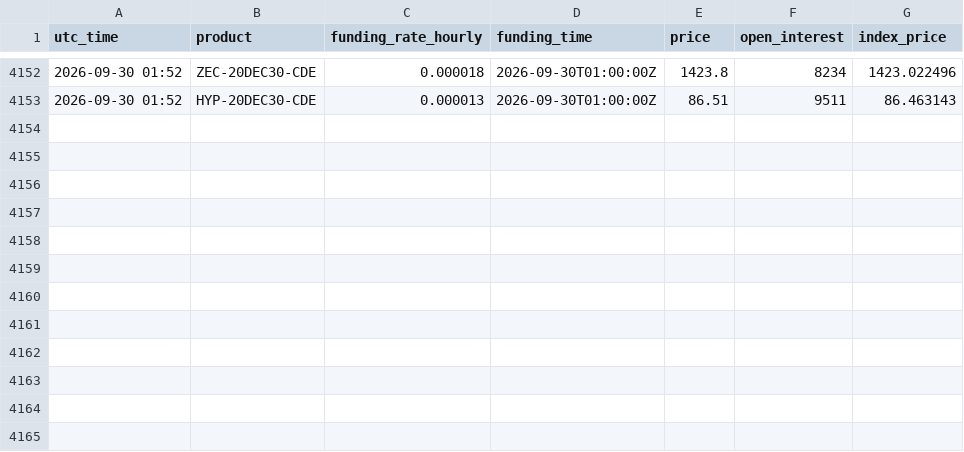
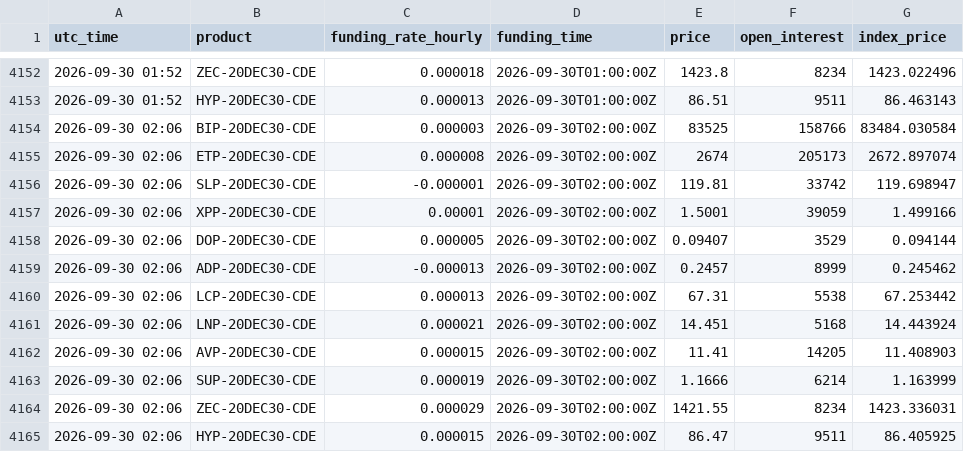
Before and after one commit to cashoutsav8-bit/crypto-paper-bot, a CSV file: docs/funding_log.csv, drawn as a sheet; only a part is shown, gaps mark what is left out.

```diff
--- a/docs/funding_log.csv
+++ b/docs/funding_log.csv
@@ -4153 +4153,13 @@ utc_time,product,funding_rate_hourly,funding_time,price,open_interest,index_pric
 2026-09-30 01:52,HYP-20DEC30-CDE,0.000013,2026-09-30T01:00:00Z,86.51,9511,86.463143
+2026-09-30 02:06,BIP-20DEC30-CDE,0.000003,2026-09-30T02:00:00Z,83525,158766,83484.030584
+2026-09-30 02:06,ETP-20DEC30-CDE,0.000008,2026-09-30T02:00:00Z,2674,205173,2672.897074
+2026-09-30 02:06,SLP-20DEC30-CDE,-0.000001,2026-09-30T02:00:00Z,119.81,33742,119.698947
+2026-09-30 02:06,XPP-20DEC30-CDE,0.00001,2026-09-30T02:00:00Z,1.5001,39059,1.499166
+2026-09-30 02:06,DOP-20DEC30-CDE,0.000005,2026-09-30T02:00:00Z,0.09407,3529,0.094144
+2026-09-30 02:06,ADP-20DEC30-CDE,-0.000013,2026-09-30T02:00:00Z,0.2457,8999,0.245462
+2026-09-30 02:06,LCP-20DEC30-CDE,0.000013,2026-09-30T02:00:00Z,67.31,5538,67.253442
+2026-09-30 02:06,LNP-20DEC30-CDE,0.000021,2026-09-30T02:00:00Z,14.451,5168,14.443924
+2026-09-30 02:06,AVP-20DEC30-CDE,0.000015,2026-09-30T02:00:00Z,11.41,14205,11.408903
+2026-09-30 02:06,SUP-20DEC30-CDE,0.000019,2026-09-30T02:00:00Z,1.1666,6214,1.163999
+2026-09-30 02:06,ZEC-20DEC30-CDE,0.000029,2026-09-30T02:00:00Z,1421.55,8234,1423.336031
+2026-09-30 02:06,HYP-20DEC30-CDE,0.000015,2026-09-30T02:00:00Z,86.47,9511,86.405925
```
Also changed, not shown: 4 other files.
